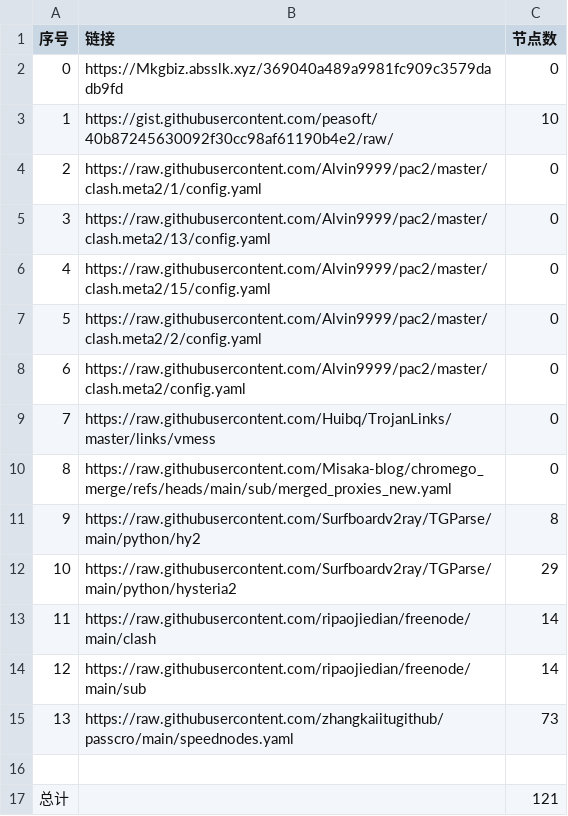
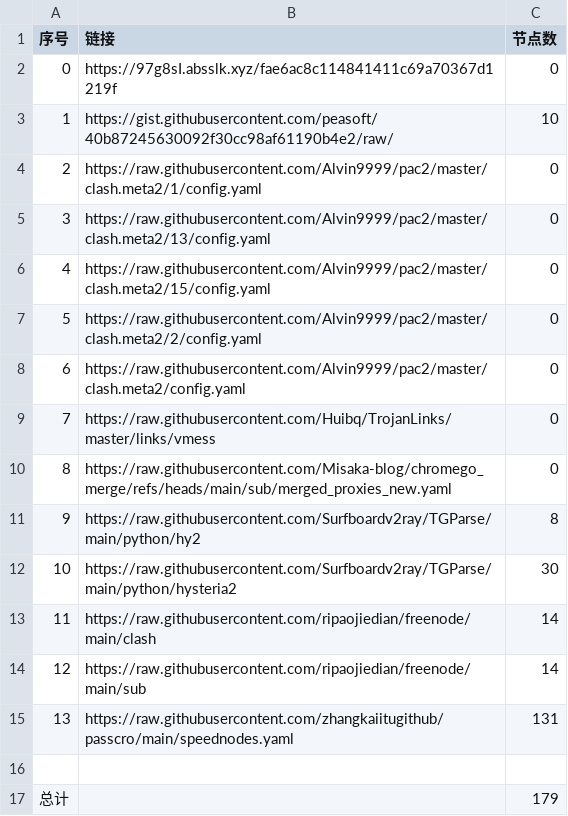
Before and after one commit to jccm66/NoMoreWalls, a CSV file: list_result.csv, drawn as a sheet.

```diff
--- a/list_result.csv
+++ b/list_result.csv
@@ -1,3 +1,3 @@
 序号,链接,节点数
-0,https://Mkgbiz.absslk.xyz/369040a489a9981fc909c3579dadb9fd,0
+0,https://97g8sI.absslk.xyz/fae6ac8c114841411c69a70367d1219f,0
 1,https://gist.githubusercontent.com/peasoft/40b87245630092f30cc98af61190b4e2/raw/,10
@@ -11,7 +11,7 @@
 9,https://raw.githubusercontent.com/Surfboardv2ray/TGParse/main/python/hy2,8
-10,https://raw.githubusercontent.com/Surfboardv2ray/TGParse/main/python/hysteria2,29
+10,https://raw.githubusercontent.com/Surfboardv2ray/TGParse/main/python/hysteria2,30
 11,https://raw.githubusercontent.com/ripaojiedian/freenode/main/clash,14
 12,https://raw.githubusercontent.com/ripaojiedian/freenode/main/sub,14
-13,https://raw.githubusercontent.com/zhangkaiitugithub/passcro/main/speednodes.yaml,73
+13,https://raw.githubusercontent.com/zhangkaiitugithub/passcro/main/speednodes.yaml,131
 
-总计,,121
+总计,,179
```
Also changed, not shown: 20 other files.
